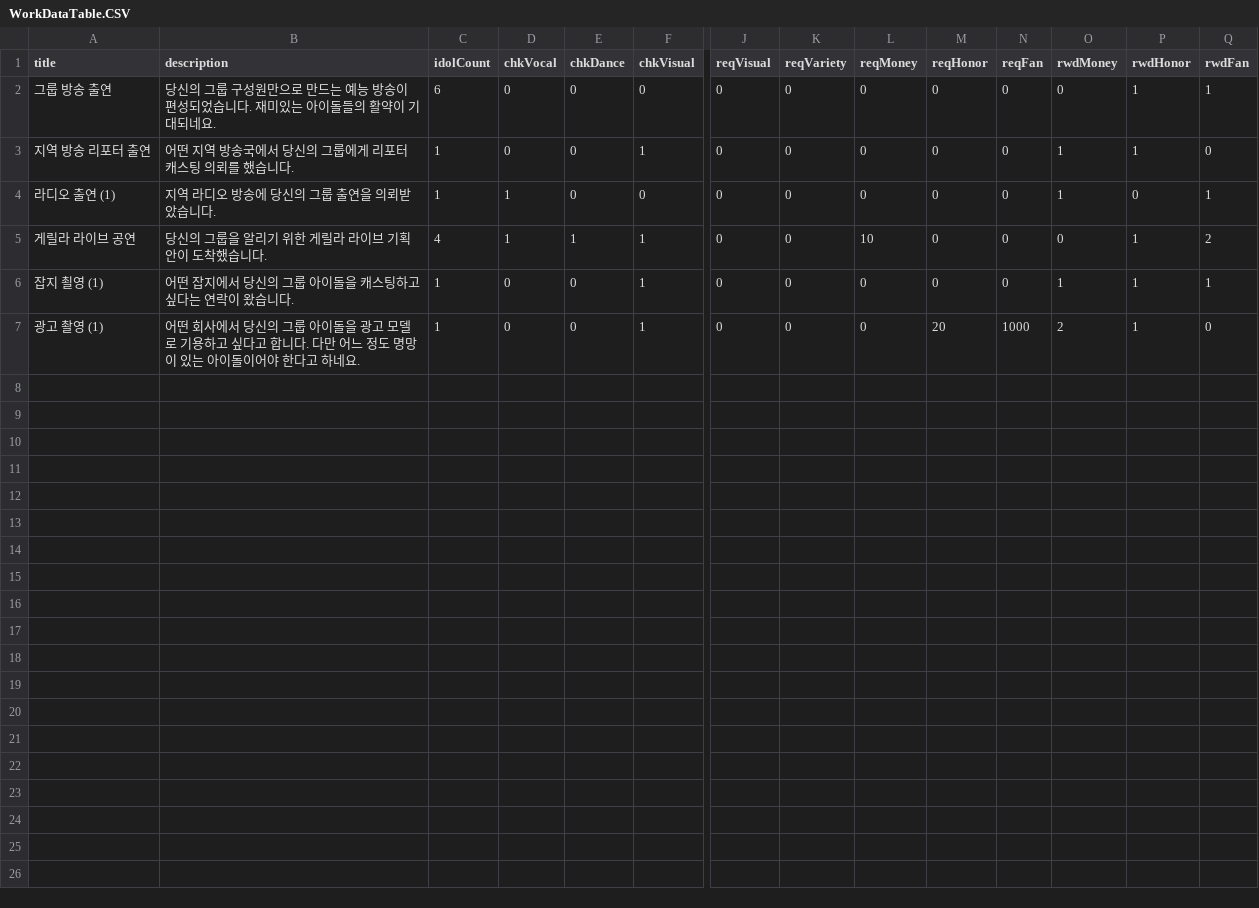
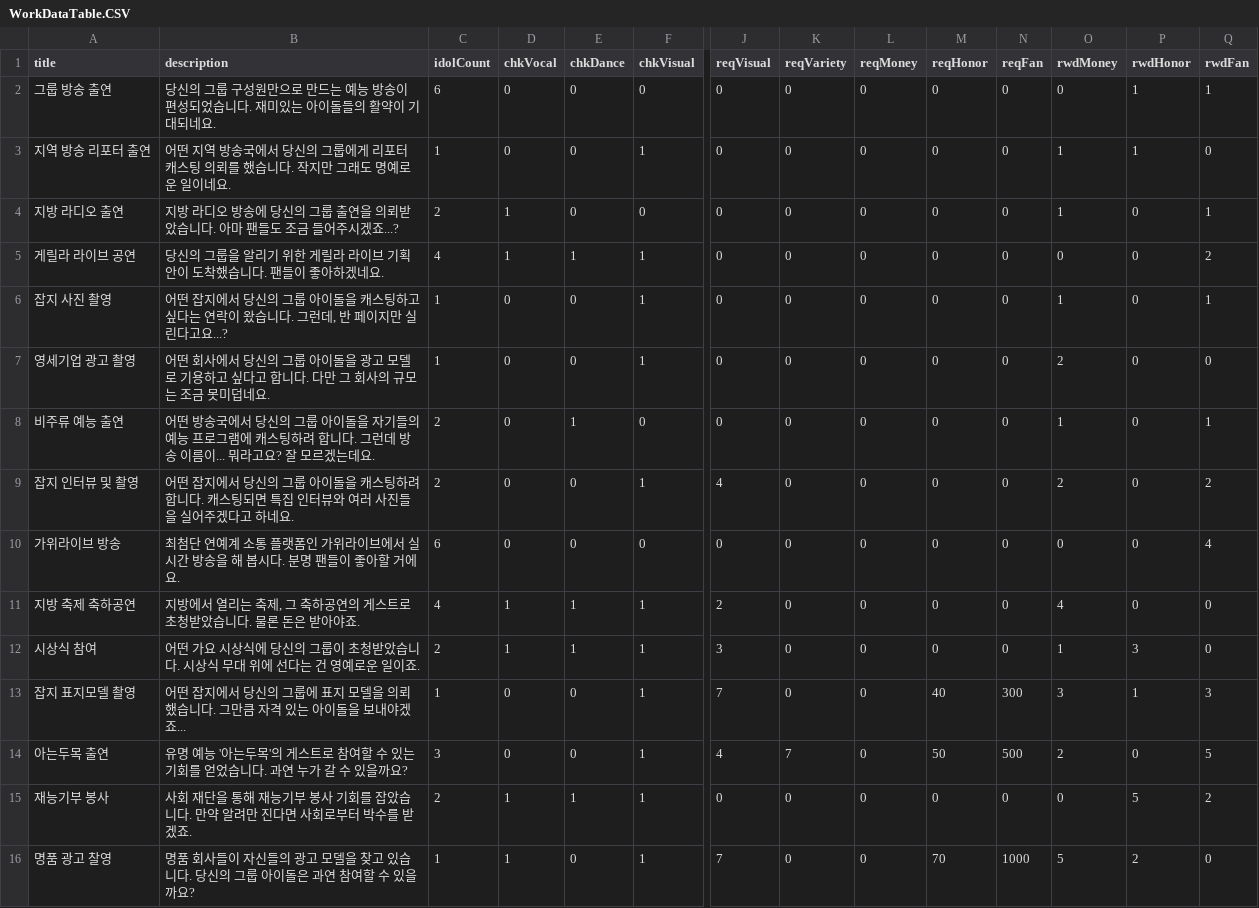
Before and after one commit to HolySkyMin/Overture, a CSV file: Assets/Resources/Data/WorkDataTable.CSV, drawn as a sheet; only a part is shown, gaps mark what is left out; rows hold the shown columns only; the diff names each change by its address in the sheet, - before the commit and + after, or states it on an @@ line.

```diff
--- a/Assets/Resources/Data/WorkDataTable.CSV
+++ b/Assets/Resources/Data/WorkDataTable.CSV
-B3 (description): …습니다.
+B3 (description): …습니다. 작지만 그래도 명예로운 일이네요.
-A4 (title): 라디오 출연 (1)
+A4 (title): 지방 라디오 출연
-B4 (description): 지역 라디오 방송에 당신의 그룹 출연을 의뢰받았습니다.
+B4 (description): 지방 라디오 방송에 당신의 그룹 출연을 의뢰받았습니다. 아마 팬들도 조금 들어주시겠죠...?
-C4 (idolCount): 1
+C4 (idolCount): 2
-B5 (description): 당신의 그룹을 알리기 위한 게릴라 라이브 기획안이 도착했습니다.
+B5 (description): 당신의 그룹을 알리기 위한 게릴라 라이브 기획안이 도착했습니다. 팬들이 좋아하겠네요.
-L5 (reqMoney): 10
+L5 (reqMoney): 0
-P5:P7 (rwdHonor): 1
+P5:P7 (rwdHonor): 0
-A6 (title): 잡지 쵤영 (1)
+A6 (title): 잡지 사진 촬영
-B6 (description): …습니다.
+B6 (description): …습니다. 그런데, 반 페이지만 실린다고요...?
-A7 (title): 광고 촬영 (1)
+A7 (title): 영세기업 광고 촬영
-B7 (description): …. 다만 어느 정도 명망이 있는 아이돌이어야 한다고 하네요.
+B7 (description): …. 다만 그 회사의 규모는 조금 못미덥네요.
-M7 (reqHonor): 20
+M7 (reqHonor): 0
-N7 (reqFan): 1000
+N7 (reqFan): 0
+row 8: 비주류 예능 출연 | 어떤 방송국에서 당신의 그룹 아이돌을 자기들의 예능 프로그램에 캐스팅하려 합니다. 그런데 방송 이름이... 뭐라고요? 잘 모르겠는데요. | 2 | 0 | 1 | 0 | 0 | 0 | 0 | 0 | 0 | 1 | 0 | 1
+row 9: 잡지 인터뷰 및 촬영 | 어떤 잡지에서 당신의 그룹 아이돌을 캐스팅하려 합니다. 캐스팅되면 특집 인터뷰와 여러 사진들을 실어주겠다고 하네요. | 2 | 0 | 0 | 1 | 4 | 0 | 0 | 0 | 0 | 2 | 0 | 2
+row 10: 가위라이브 방송 | 최첨단 연예계 소통 플랫폼인 가위라이브에서 실시간 방송을 해 봅시다. 분명 팬들이 좋아할 거에요. | 6 | 0 | 0 | 0 | 0 | 0 | 0 | 0 | 0 | 0 | 0 | 4
+row 11: 지방 축제 축하공연 | 지방에서 열리는 축제, 그 축하공연의 게스트로 초청받았습니다. 물론 돈은 받아야죠. | 4 | 1 | 1 | 1 | 2 | 0 | 0 | 0 | 0 | 4 | 0 | 0
+row 12: 시상식 참여 | 어떤 가요 시상식에 당신의 그룹이 초청받았습니다. 시상식 무대 위에 선다는 건 영예로운 일이죠. | 2 | 1 | 1 | 1 | 3 | 0 | 0 | 0 | 0 | 1 | 3 | 0
+row 13: 잡지 표지모델 촬영 | 어떤 잡지에서 당신의 그룹에 표지 모델을 의뢰했습니다. 그만큼 자격 있는 아이돌을 보내야겠죠... | 1 | 0 | 0 | 1 | 7 | 0 | 0 | 40 | 300 | 3 | 1 | 3
+row 14: 아는두목 출연 | 유명 예능 '아는두목'의 게스트로 참여할 수 있는 기회를 얻었습니다. 과연 누가 갈 수 있을까요? | 3 | 0 | 0 | 1 | 4 | 7 | 0 | 50 | 500 | 2 | 0 | 5
+row 15: 재능기부 봉사 | 사회 재단을 통해 재능기부 봉사 기회를 잡았습니다. 만약 알려만 진다면 사회로부터 박수를 받겠죠. | 2 | 1 | 1 | 1 | 0 | 0 | 0 | 0 | 0 | 0 | 5 | 2
+row 16: 명품 광고 찰영 | 명품 회사들이 자신들의 광고 모델을 찾고 있습니다. 당신의 그룹 아이돌은 과연 참여할 수 있을까요? | 1 | 1 | 0 | 1 | 7 | 0 | 0 | 70 | 1000 | 5 | 2 | 0
```
Also changed, not shown: 38 other files.
